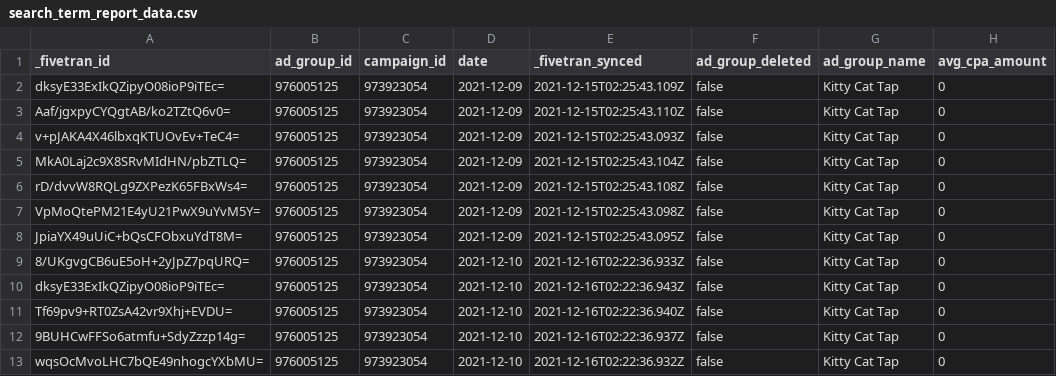
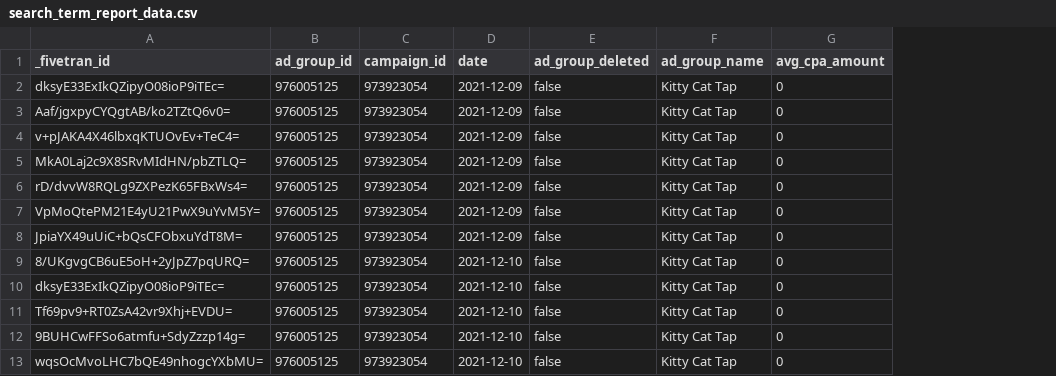
Before and after one commit to fivetran/dbt_apple_search_ads_source, a CSV file: integration_tests/seeds/search_term_report_data.csv, drawn as a sheet; only a part is shown; the diff names each change by its address in the sheet, - before the commit and + after, or states it on an @@ line.

Commit message:
updating seeds and docs

```diff
--- a/integration_tests/seeds/search_term_report_data.csv
+++ b/integration_tests/seeds/search_term_report_data.csv
-column E (_fivetran_synced), rows 2-13: 2021-12-15T02:25:43.109Z | 2021-12-15T02:25:43.110Z | 2021-12-15T02:25:43.093Z | 2021-12-15T02:25:43.104Z | 2021-12-15T02:25:43.108Z | 2021-12-15T02:25:43.098Z | 2021-12-15T02:25:43.095Z | 2021-12-16T02:22:36.933Z | 2021-12-16T02:22:36.943Z | 2021-12-16T02:22:36.940Z | 2021-12-16T02:22:36.937Z | 2021-12-16T02:22:36.932Z
```
Also changed, not shown: integration_tests/seeds/ad_group_history_data.csv, integration_tests/seeds/ad_group_report_data.csv, 10 other files.
